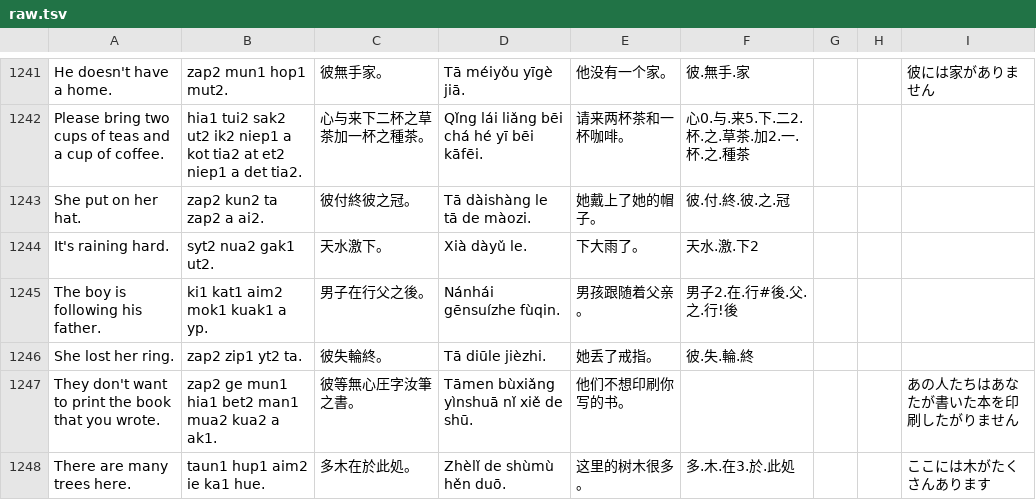
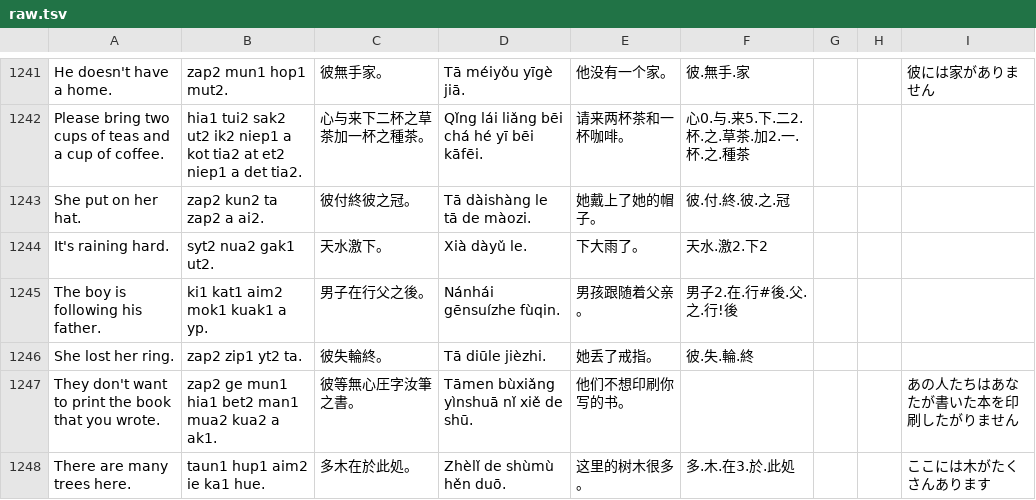
Before and after one commit to jurliyuuri/spoonfed_pekzep, a TSV file: docs/raw.tsv, drawn as a sheet; only a part is shown, gaps mark what is left out.

```diff
--- a/docs/raw.tsv
+++ b/docs/raw.tsv
@@ -1243,3 +1243,3 @@ Please bring two cups of teas and a cup of coffee.	hia1 tui2 sak2 ut2 ik2 niep1
 She put on her hat.	zap2 kun2 ta zap2 a ai2.	彼付終彼之冠。	Tā dàishàng le tā de màozi.	她戴上了她的帽子。	彼.付.終.彼.之.冠			
-It's raining hard.	syt2 nua2 gak1 ut2.	天水激下。	Xià dàyǔ le.	下大雨了。	天水.激.下2			
+It's raining hard.	syt2 nua2 gak1 ut2.	天水激下。	Xià dàyǔ le.	下大雨了。	天水.激2.下2			
 The boy is following his father.	ki1 kat1 aim2 mok1 kuak1 a yp.	男子在行父之後。	Nánhái gēnsuízhe fùqin.	男孩跟随着父亲。	男子2.在.行#後.父.之.行!後			
```
Also changed, not shown: raw/Spoonfed Pekzep - 語彙整理（超草案）.tsv, 7 other files.
